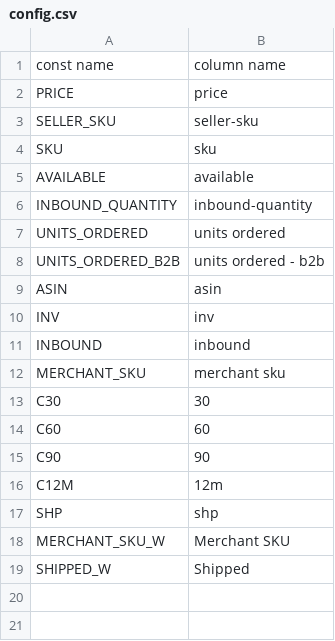
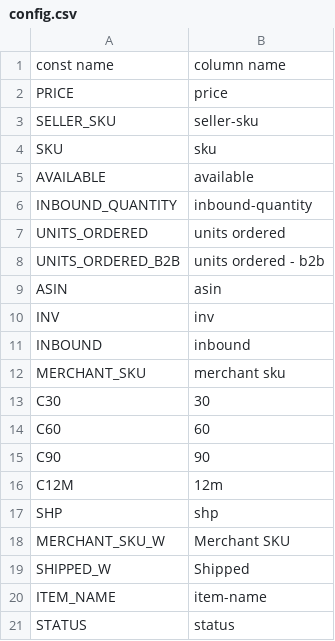
Before and after one commit to W4l-store/Amazon-Borders-FBA-Report-Generator, a CSV file: data/config.csv, drawn as a sheet; the diff names each change by its address in the sheet, - before the commit and + after, or states it on an @@ line.

```diff
--- a/data/config.csv
+++ b/data/config.csv
+row 20: ITEM_NAME | item-name
+row 21: STATUS | status
```
Also changed, not shown: 7 other files.
